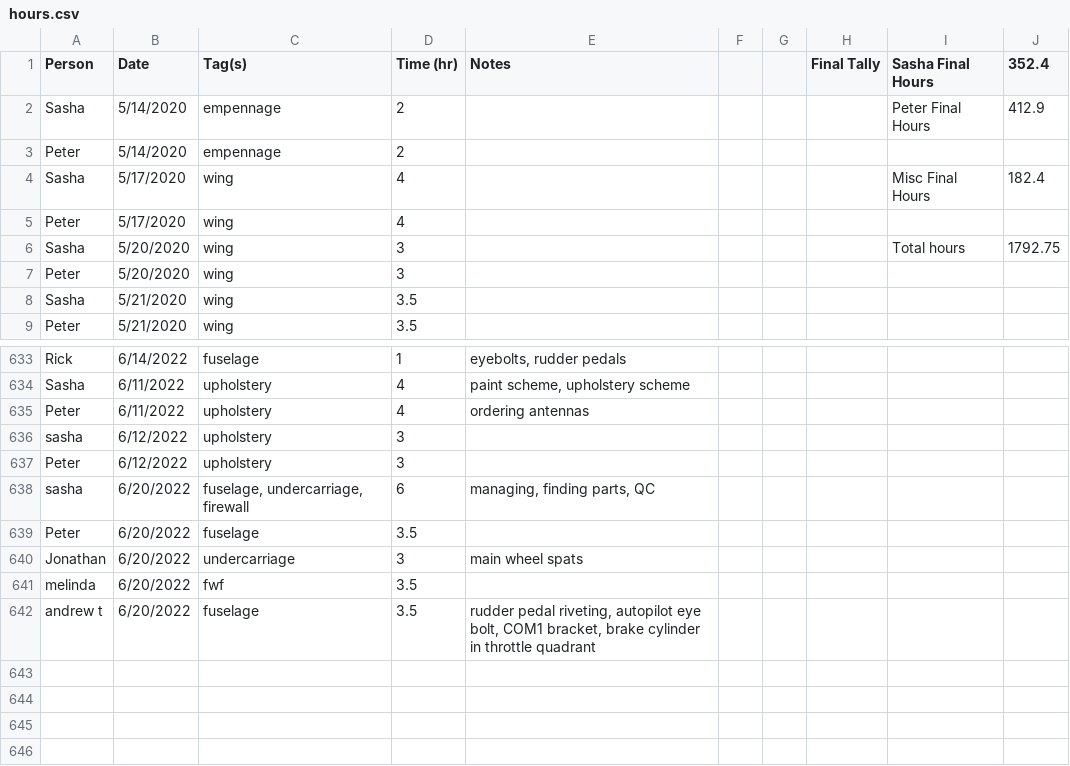
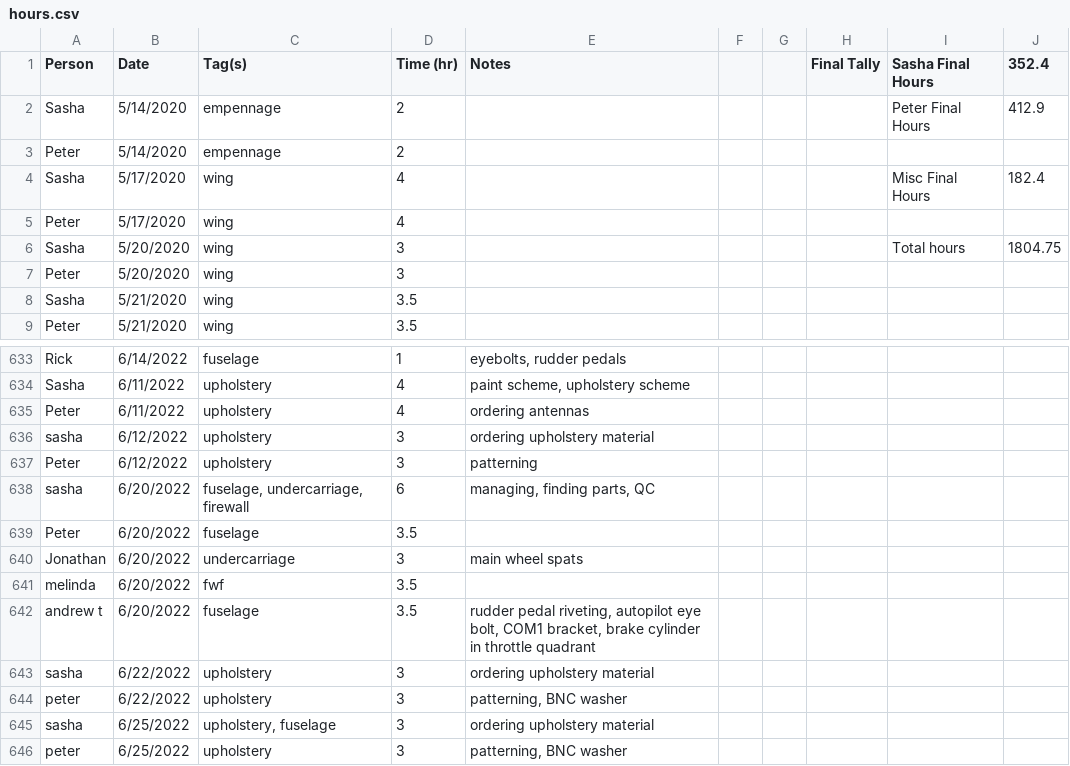
Before and after one commit to pzhokhov/pzhokhov.github.io, a CSV file: data/hours.csv, drawn as a sheet; only a part is shown, gaps mark what is left out.

```diff
--- a/data/hours.csv
+++ b/data/hours.csv
@@ -5,3 +5,3 @@ Sasha,5/17/2020,wing,4,,,,,Misc Final Hours,182.4
 Peter,5/17/2020,wing,4,,,,,,
-Sasha,5/20/2020,wing,3,,,,,Total hours,1792.75
+Sasha,5/20/2020,wing,3,,,,,Total hours,1804.75
 Peter,5/20/2020,wing,3,,,,,,
@@ -636,4 +636,4 @@ Sasha,6/11/2022,upholstery ,4,"paint scheme, upholstery scheme",,,,,
 Peter,6/11/2022,upholstery,4,ordering antennas ,,,,,
-sasha,6/12/2022,upholstery,3,,,,,,
-Peter,6/12/2022,upholstery ,3,,,,,,
+sasha,6/12/2022,upholstery,3,ordering upholstery material,,,,,
+Peter,6/12/2022,upholstery ,3,patterning,,,,,
 sasha,6/20/2022,"fuselage, undercarriage, firewall",6,"managing, finding parts, QC",,,,,
@@ -643 +643,5 @@ melinda,6/20/2022,fwf,3.5,,,,,,
 andrew t,6/20/2022,fuselage ,3.5,"rudder pedal riveting, autopilot eye bolt, COM1 bracket, brake cylinder in throttle quadrant",,,,,
+sasha,6/22/2022,upholstery,3,ordering upholstery material,,,,,
+peter,6/22/2022,upholstery,3,"patterning, BNC washer",,,,,
+sasha,6/25/2022,"upholstery, fuselage",3,ordering upholstery material,,,,,
+peter,6/25/2022,upholstery,3,"patterning, BNC washer",,,,,
```
Also changed, not shown: 1 other file.
